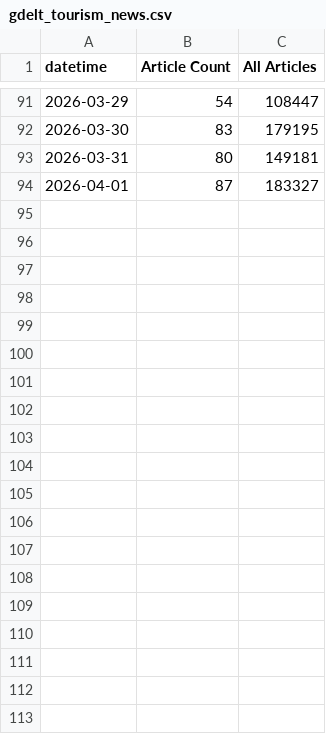
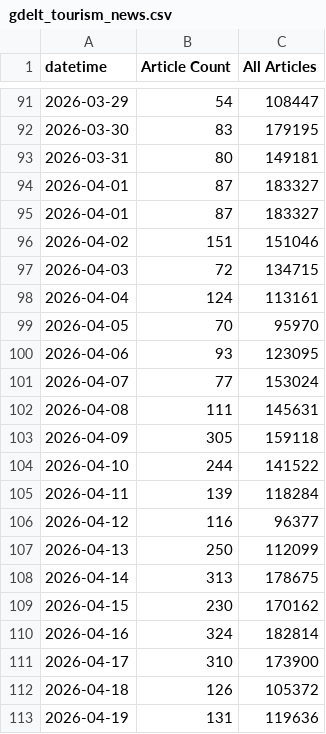
Before and after one commit to KnopkeLisa/uswGruppe13, a CSV file: data/gdelt_tourism_news.csv, drawn as a sheet; only a part is shown, gaps mark what is left out; the diff covers the shown part only.

Commit message:
gdelt daten + mehr wetter daten

```diff
--- a/data/gdelt_tourism_news.csv
+++ b/data/gdelt_tourism_news.csv
@@ -94 +94,20 @@ datetime,Article Count,All Articles
 2026-04-01,87,183327
+2026-04-01,87,183327
+2026-04-02,151,151046
+2026-04-03,72,134715
+2026-04-04,124,113161
+2026-04-05,70,95970
+2026-04-06,93,123095
+2026-04-07,77,153024
+2026-04-08,111,145631
+2026-04-09,305,159118
+2026-04-10,244,141522
+2026-04-11,139,118284
+2026-04-12,116,96377
+2026-04-13,250,112099
+2026-04-14,313,178675
+2026-04-15,230,170162
+2026-04-16,324,182814
+2026-04-17,310,173900
+2026-04-18,126,105372
+2026-04-19,131,119636
```
Also changed, not shown: 42 added rows elsewhere in this file, 3 other files.
